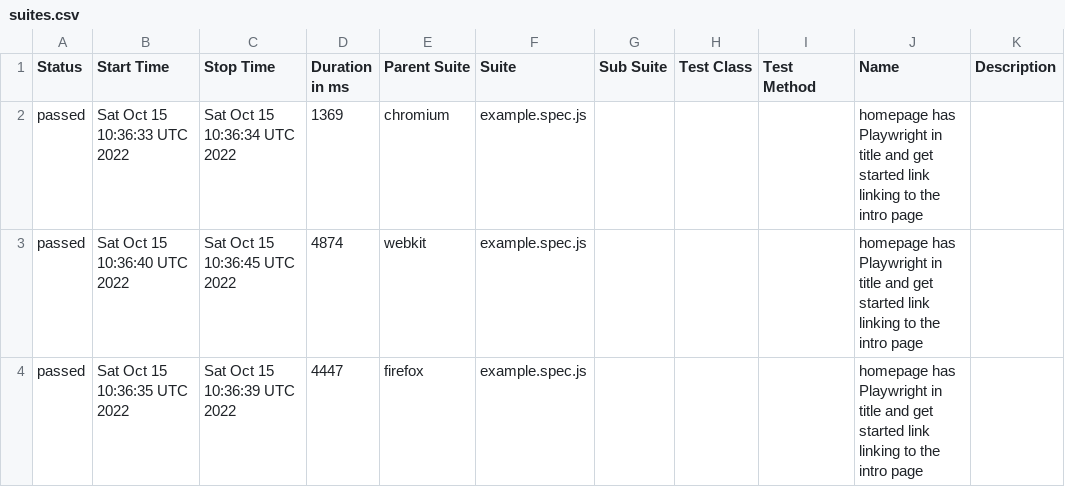
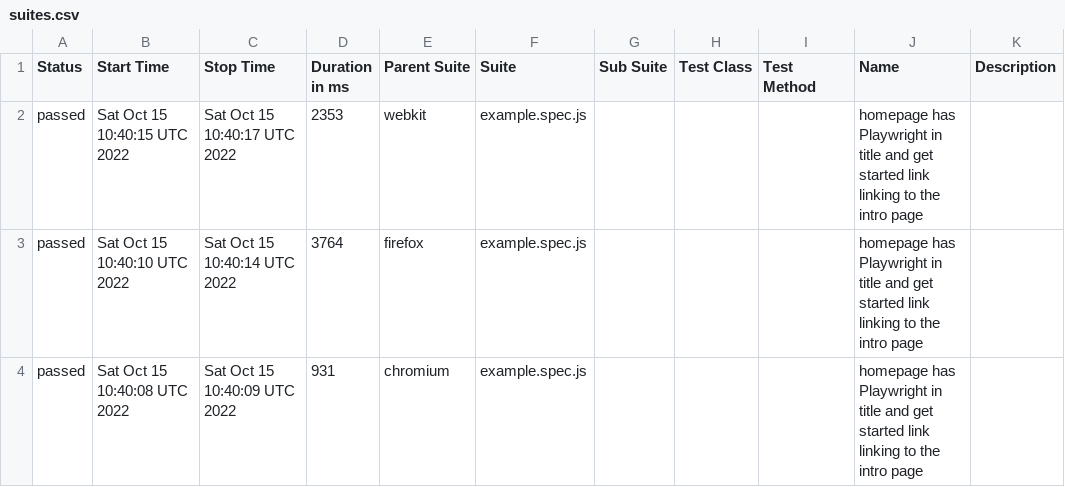
Before and after one commit to ValeriiMandryka/Boilerplate-Playwright-Allure-PlaywrightReport-Docker, a CSV file: data/suites.csv, drawn as a sheet.

```diff
--- a/data/suites.csv
+++ b/data/suites.csv
@@ -1,4 +1,4 @@
 "Status","Start Time","Stop Time","Duration in ms","Parent Suite","Suite","Sub Suite","Test Class","Test Method","Name","Description"
-"passed","Sat Oct 15 10:36:33 UTC 2022","Sat Oct 15 10:36:34 UTC 2022","1369","chromium","example.spec.js","","","","homepage has Playwright in title and get started link linking to the intro page",""
-"passed","Sat Oct 15 10:36:40 UTC 2022","Sat Oct 15 10:36:45 UTC 2022","4874","webkit","example.spec.js","","","","homepage has Playwright in title and get started link linking to the intro page",""
-"passed","Sat Oct 15 10:36:35 UTC 2022","Sat Oct 15 10:36:39 UTC 2022","4447","firefox","example.spec.js","","","","homepage has Playwright in title and get started link linking to the intro page",""
+"passed","Sat Oct 15 10:40:15 UTC 2022","Sat Oct 15 10:40:17 UTC 2022","2353","webkit","example.spec.js","","","","homepage has Playwright in title and get started link linking to the intro page",""
+"passed","Sat Oct 15 10:40:10 UTC 2022","Sat Oct 15 10:40:14 UTC 2022","3764","firefox","example.spec.js","","","","homepage has Playwright in title and get started link linking to the intro page",""
+"passed","Sat Oct 15 10:40:08 UTC 2022","Sat Oct 15 10:40:09 UTC 2022","931","chromium","example.spec.js","","","","homepage has Playwright in title and get started link linking to the intro page",""
```
Also changed, not shown: 19 other files.
